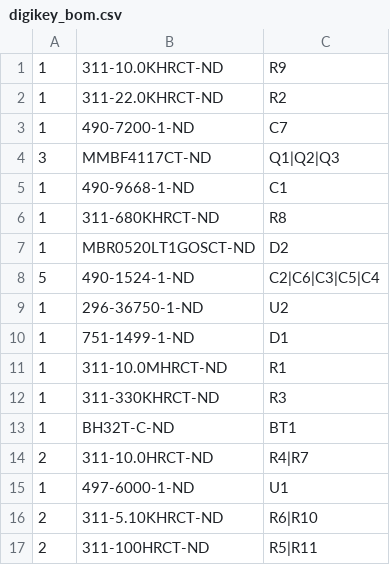
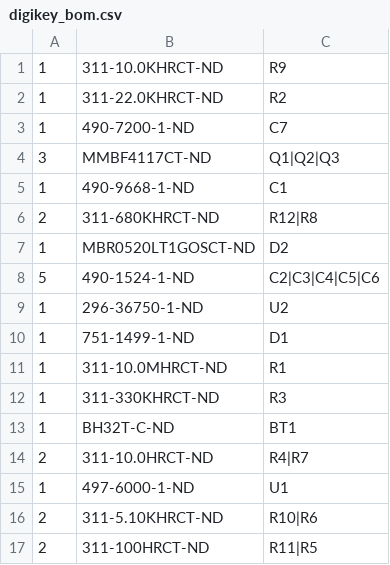
Before and after one commit to devttys0/IRis, a CSV file: digikey_bom.csv, drawn as a sheet.

```diff
--- a/digikey_bom.csv
+++ b/digikey_bom.csv
@@ -5,5 +5,5 @@
 1,490-9668-1-ND,C1
-1,311-680KHRCT-ND,R8
+2,311-680KHRCT-ND,R12|R8
 1,MBR0520LT1GOSCT-ND,D2
-5,490-1524-1-ND,C2|C6|C3|C5|C4
+5,490-1524-1-ND,C2|C3|C4|C5|C6
 1,296-36750-1-ND,U2
@@ -15,3 +15,3 @@
 1,497-6000-1-ND,U1
-2,311-5.10KHRCT-ND,R6|R10
-2,311-100HRCT-ND,R5|R11
+2,311-5.10KHRCT-ND,R10|R6
+2,311-100HRCT-ND,R11|R5
```
Also changed, not shown: 11 other files.
